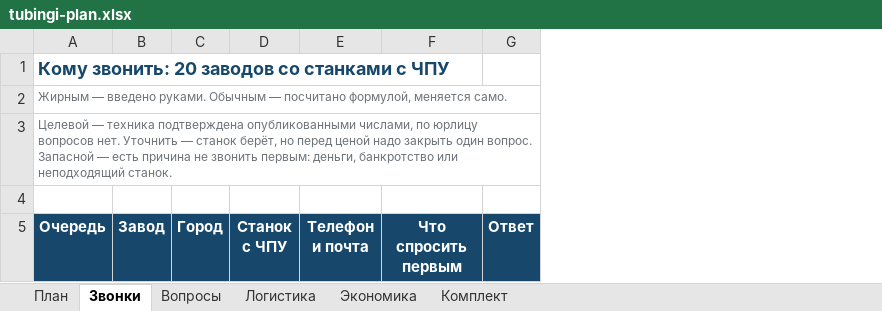
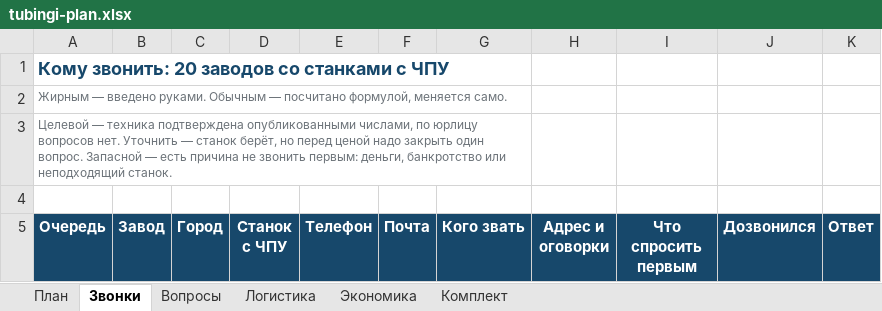
Before and after one commit to azinoviev-pixel/papa-dscff, an Excel workbook: tubingi-plan.xlsx, sheet Звонки, drawn as a sheet; only a part is shown; values as stored, in another font and other column widths than the file's, no borders; removed rows and columns are numbered as before the commit, all else as after; the diff covers the shown part only; the diff names each change by its address in the sheet, - before the commit and + after, or states it on an @@ line.

```diff
--- a/tubingi-plan.xlsx (sheet Звонки)
+++ b/tubingi-plan.xlsx (sheet Звонки)
-column E (Телефон и почта), empty
+column E (Телефон), empty
+column F (Почта), empty
+column G (Кого звать), empty
+column H (Адрес и оговорки), empty
+column J (Дозвонился), empty
-A3:G3 merged
+A3:G3 merged
```
Also changed, not shown: 52 edited cells elsewhere in this sheet, 3 other files.
